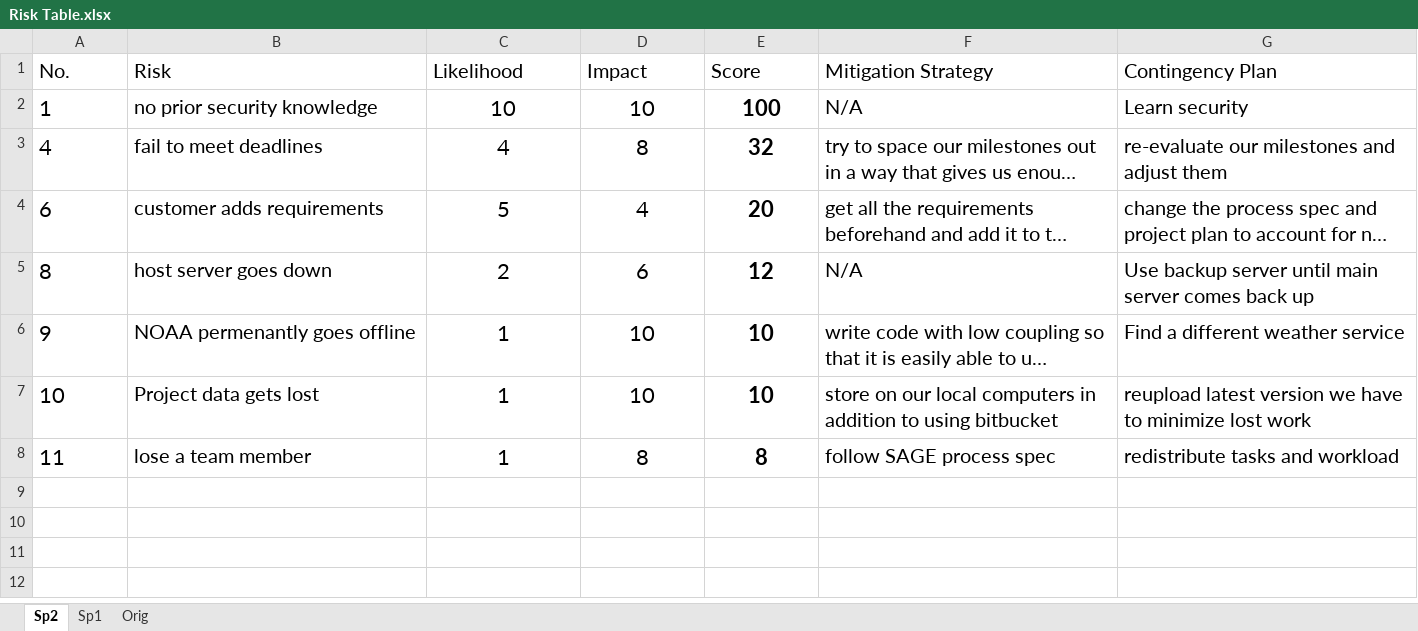
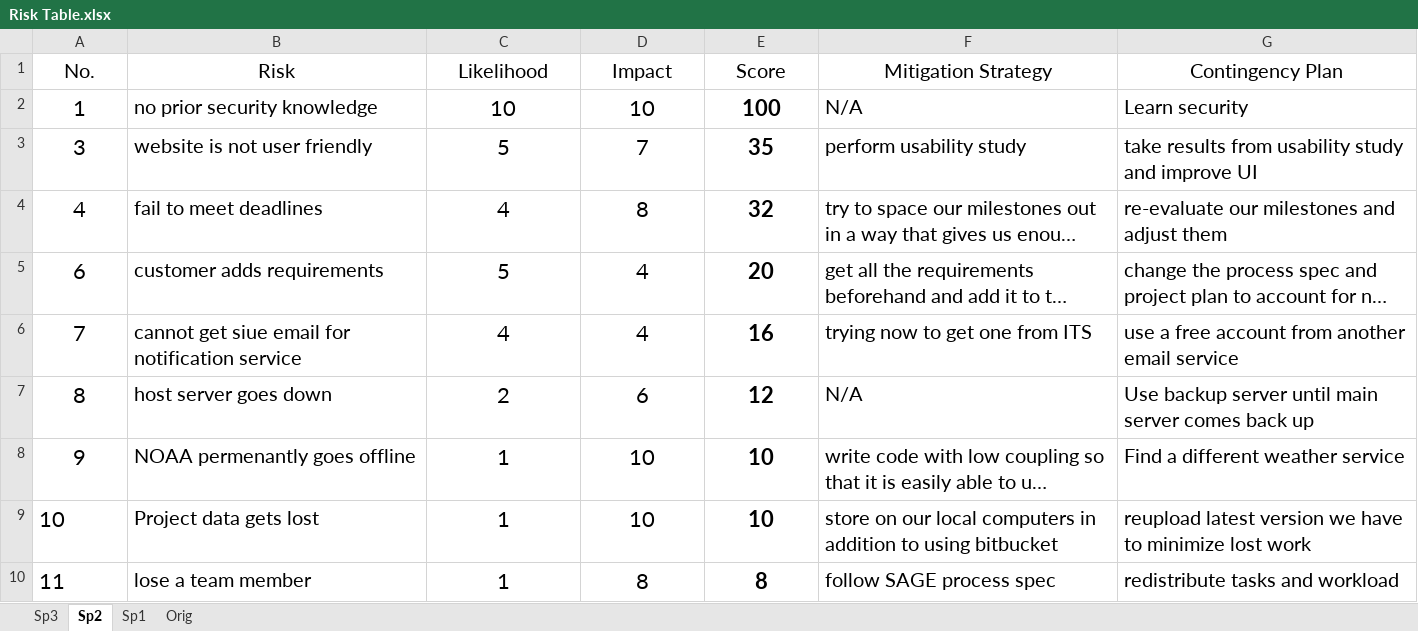
Before and after one commit to Bryalle90/concrete-drying-app, an Excel workbook: Management/Risk Table.xlsx, sheet Sp2, drawn as a sheet; long unchanged cells end in …; values as stored, in another font and other column widths than the file's, no borders; conditional formats and table styles not drawn; addresses are those after the commit; the diff names each change by its address in the sheet, - before the commit and + after, or states it on an @@ line.

```diff
--- a/Management/Risk Table.xlsx (sheet Sp2)
+++ b/Management/Risk Table.xlsx (sheet Sp2)
+sheet tab: Sp3
-A1:G1 alignment: left
+A1:G1 alignment: center
-A2 alignment: left
+A2 alignment: center
+row 3: 3 | website is not user friendly | 5 | 7 | 35 | perform usability study | take results from usability study and improve UI
-A4:A5 alignment: left
+A4:A5 alignment: center
+row 6: 7 | cannot get siue email for notification service | 4 | 4 | 16 | trying now to get one from ITS | use a free account from another email service
-A7:A8 alignment: left
+A7:A8 alignment: center
```
Also changed, not shown: formulas that keep their value, 1 other file.
